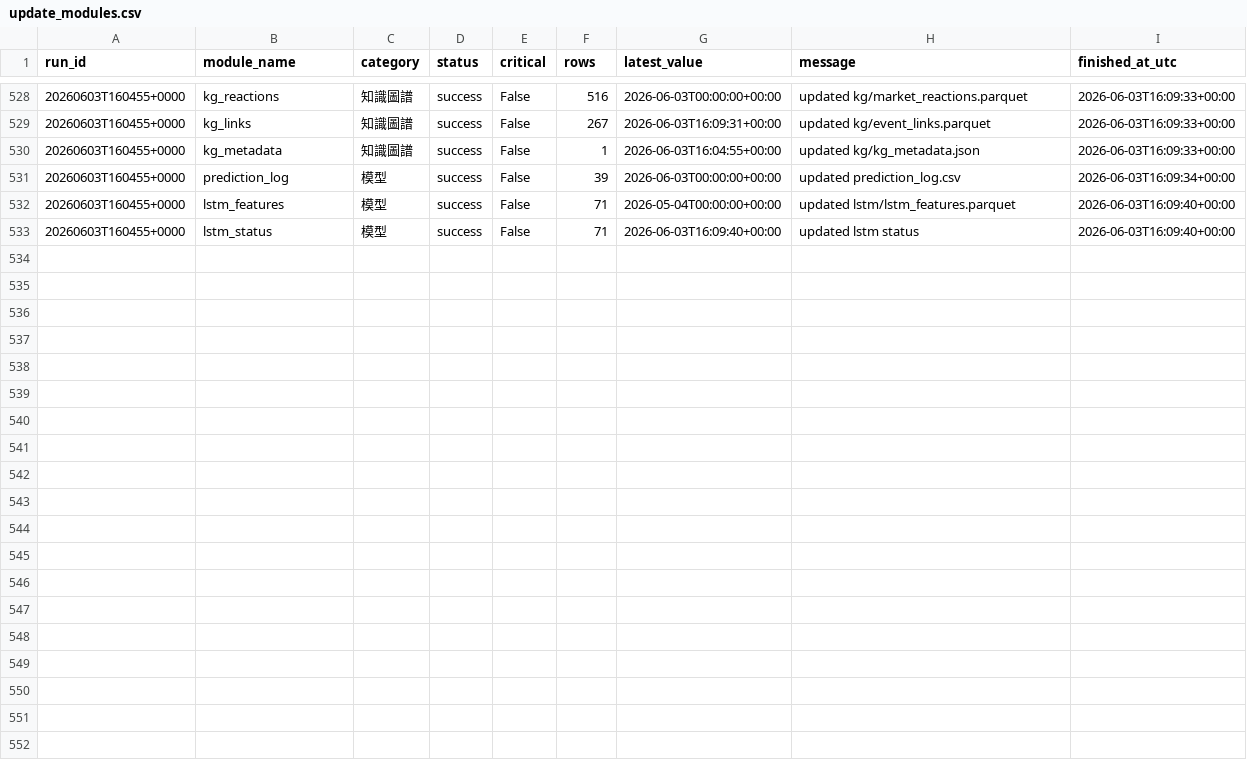
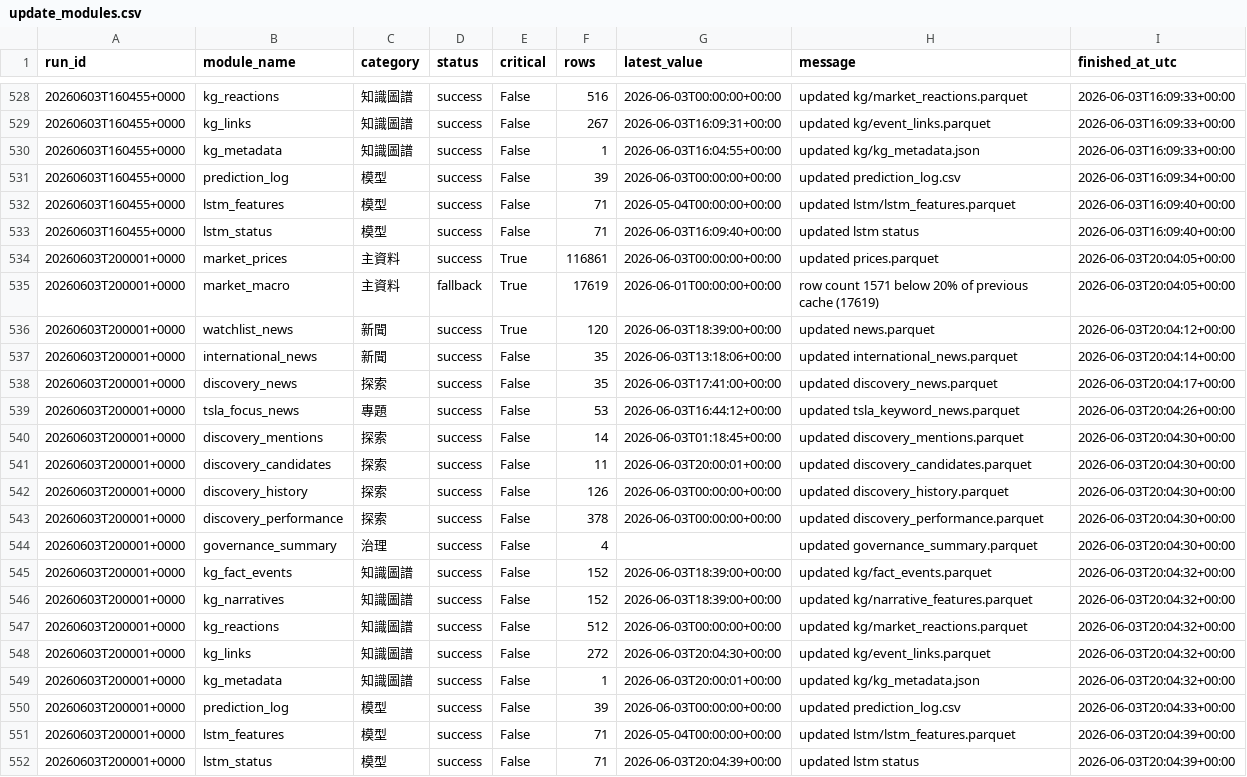
Before and after one commit to eric07079207-star/tech-market-monitor, a CSV file: data/cache/update_modules.csv, drawn as a sheet; only a part is shown, gaps mark what is left out.

```diff
--- a/data/cache/update_modules.csv
+++ b/data/cache/update_modules.csv
@@ -533 +533,20 @@ run_id,module_name,category,status,critical,rows,latest_value,message,finished_a
 20260603T160455+0000,lstm_status,模型,success,False,71,2026-06-03T16:09:40+00:00,updated lstm status,2026-06-03T16:09:40+00:00
+20260603T200001+0000,market_prices,主資料,success,True,116861,2026-06-03T00:00:00+00:00,updated prices.parquet,2026-06-03T20:04:05+00:00
+20260603T200001+0000,market_macro,主資料,fallback,True,17619,2026-06-01T00:00:00+00:00,row count 1571 below 20% of previous cache (17619),2026-06-03T20:04:05+00:00
+20260603T200001+0000,watchlist_news,新聞,success,True,120,2026-06-03T18:39:00+00:00,updated news.parquet,2026-06-03T20:04:12+00:00
+20260603T200001+0000,international_news,新聞,success,False,35,2026-06-03T13:18:06+00:00,updated international_news.parquet,2026-06-03T20:04:14+00:00
+20260603T200001+0000,discovery_news,探索,success,False,35,2026-06-03T17:41:00+00:00,updated discovery_news.parquet,2026-06-03T20:04:17+00:00
+20260603T200001+0000,tsla_focus_news,專題,success,False,53,2026-06-03T16:44:12+00:00,updated tsla_keyword_news.parquet,2026-06-03T20:04:26+00:00
+20260603T200001+0000,discovery_mentions,探索,success,False,14,2026-06-03T01:18:45+00:00,updated discovery_mentions.parquet,2026-06-03T20:04:30+00:00
+20260603T200001+0000,discovery_candidates,探索,success,False,11,2026-06-03T20:00:01+00:00,updated discovery_candidates.parquet,2026-06-03T20:04:30+00:00
+20260603T200001+0000,discovery_history,探索,success,False,126,2026-06-03T00:00:00+00:00,updated discovery_history.parquet,2026-06-03T20:04:30+00:00
+20260603T200001+0000,discovery_performance,探索,success,False,378,2026-06-03T00:00:00+00:00,updated discovery_performance.parquet,2026-06-03T20:04:30+00:00
+20260603T200001+0000,governance_summary,治理,success,False,4,,updated governance_summary.parquet,2026-06-03T20:04:30+00:00
+20260603T200001+0000,kg_fact_events,知識圖譜,success,False,152,2026-06-03T18:39:00+00:00,updated kg/fact_events.parquet,2026-06-03T20:04:32+00:00
+20260603T200001+0000,kg_narratives,知識圖譜,success,False,152,2026-06-03T18:39:00+00:00,updated kg/narrative_features.parquet,2026-06-03T20:04:32+00:00
+20260603T200001+0000,kg_reactions,知識圖譜,success,False,512,2026-06-03T00:00:00+00:00,updated kg/market_reactions.parquet,2026-06-03T20:04:32+00:00
+20260603T200001+0000,kg_links,知識圖譜,success,False,272,2026-06-03T20:04:30+00:00,updated kg/event_links.parquet,2026-06-03T20:04:32+00:00
+20260603T200001+0000,kg_metadata,知識圖譜,success,False,1,2026-06-03T20:00:01+00:00,updated kg/kg_metadata.json,2026-06-03T20:04:32+00:00
+20260603T200001+0000,prediction_log,模型,success,False,39,2026-06-03T00:00:00+00:00,updated prediction_log.csv,2026-06-03T20:04:33+00:00
+20260603T200001+0000,lstm_features,模型,success,False,71,2026-05-04T00:00:00+00:00,updated lstm/lstm_features.parquet,2026-06-03T20:04:39+00:00
+20260603T200001+0000,lstm_status,模型,success,False,71,2026-06-03T20:04:39+00:00,updated lstm status,2026-06-03T20:04:39+00:00
```
Also changed, not shown: data/觀察版資料/05_潛力股探索/discovery_mentions.csv, data/觀察版資料/05_潛力股探索/discovery_news.csv, 51 other files.
